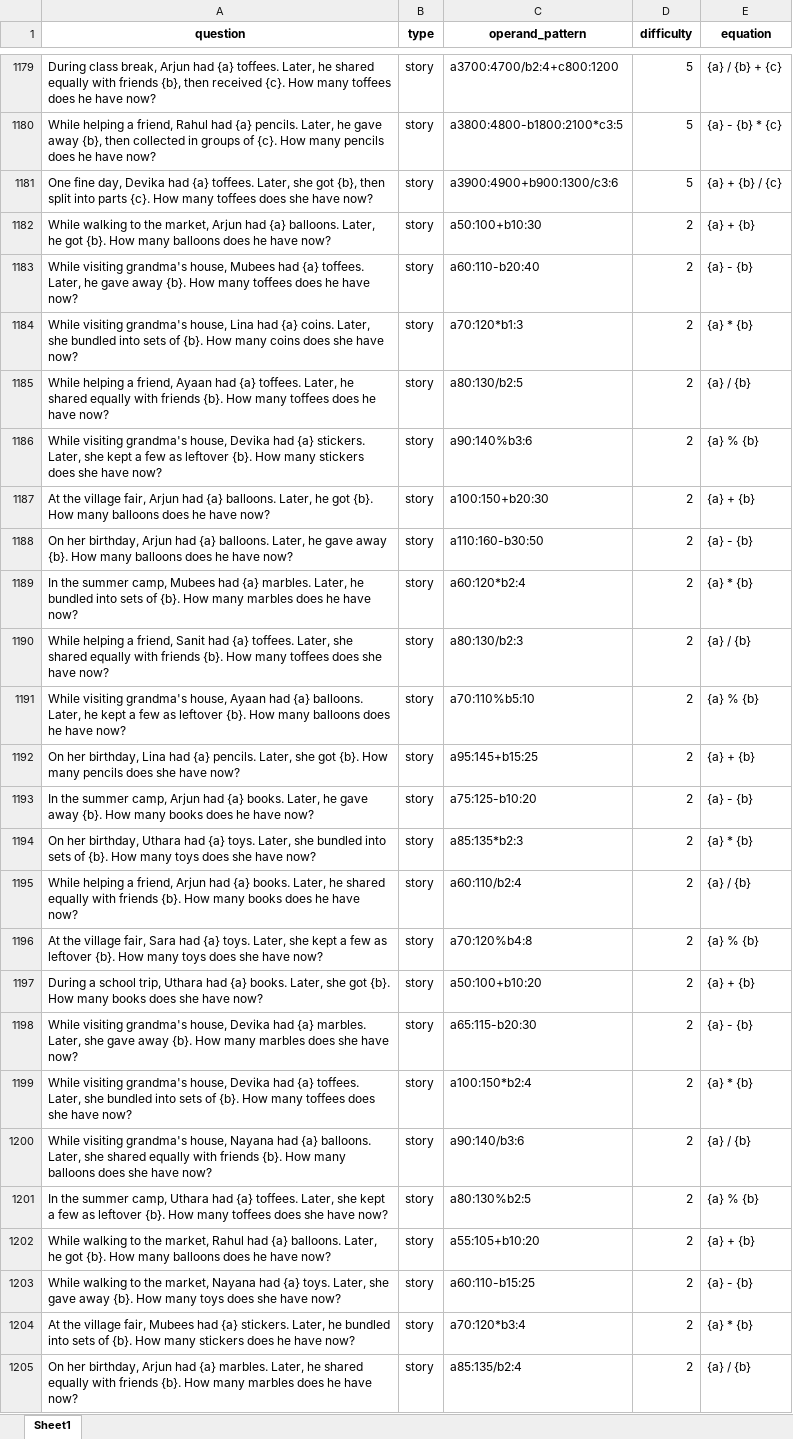
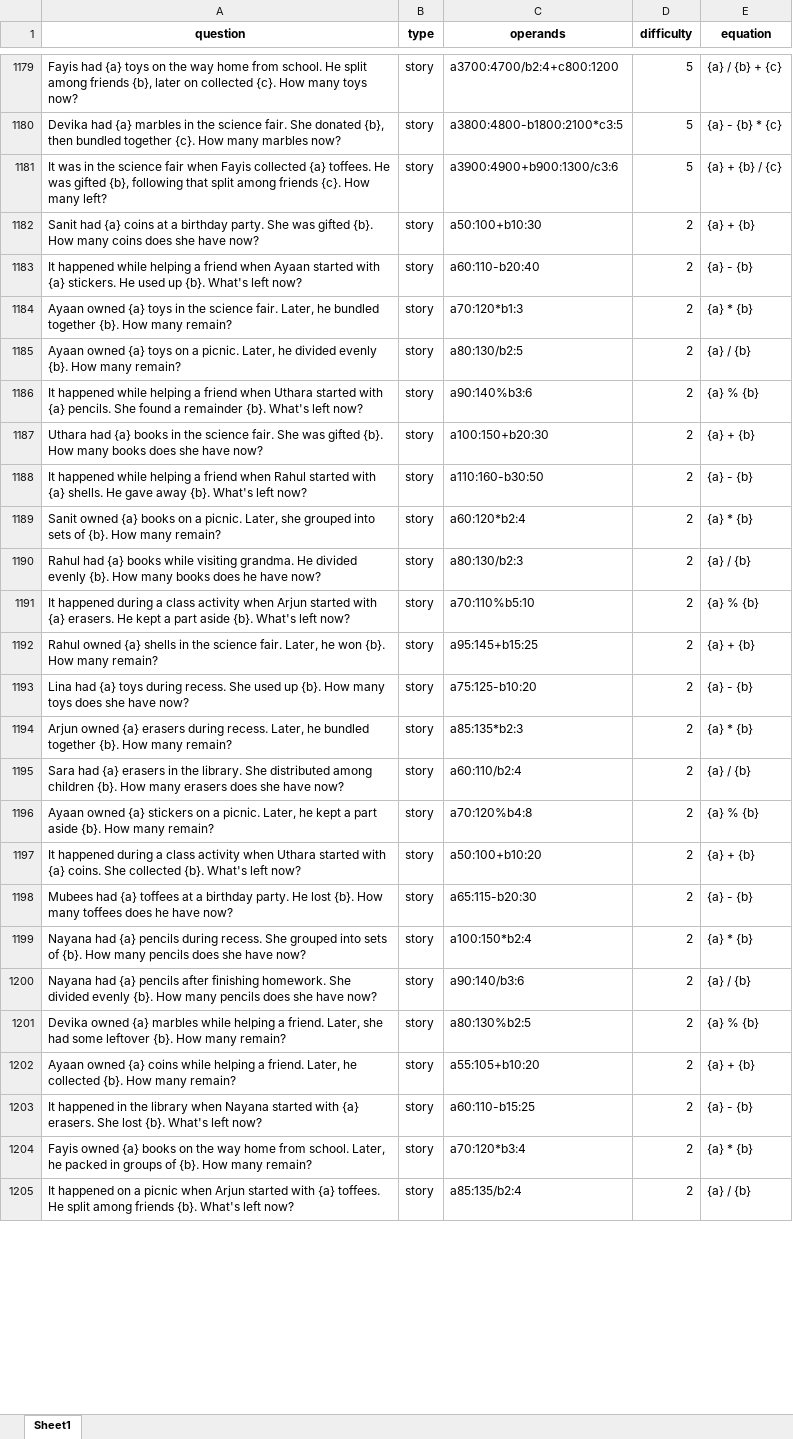
Before and after one commit to fayismohd123/Question-generator, an Excel workbook: generated_questions.xlsx, sheet Sheet1, drawn as a sheet; only a part is shown, gaps mark what is left out; values as stored, in another font and other column widths than the file's, no borders; the diff covers the shown part only; the diff names each change by its address in the sheet, - before the commit and + after, or states it on an @@ line.

```diff
--- a/generated_questions.xlsx (sheet Sheet1)
+++ b/generated_questions.xlsx (sheet Sheet1)
-C1: operand_pattern
+C1: operands
-A1179 (question): During class break, Arjun had {a} toffees. Later, he shared equally with friends {b}, then received {c}. How many toffees does he have now?
+A1179 (question): Fayis had {a} toys on the way home from school. He split among friends {b}, later on collected {c}. How many toys now?
-A1180 (question): While helping a friend, Rahul had {a} pencils. Later, he gave away {b}, then collected in groups of {c}. How many pencils does he have now?
+A1180 (question): Devika had {a} marbles in the science fair. She donated {b}, then bundled together {c}. How many marbles now?
-A1181 (question): One fine day, Devika had {a} toffees. Later, she got {b}, then split into parts {c}. How many toffees does she have now?
+A1181 (question): It was in the science fair when Fayis collected {a} toffees. He was gifted {b}, following that split among friends {c}. How many left?
-A1182 (question): While walking to the market, Arjun had {a} balloons. Later, he got {b}. How many balloons does he have now?
+A1182 (question): Sanit had {a} coins at a birthday party. She was gifted {b}. How many coins does she have now?
-A1183 (question): While visiting grandma's house, Mubees had {a} toffees. Later, he gave away {b}. How many toffees does he have now?
+A1183 (question): It happened while helping a friend when Ayaan started with {a} stickers. He used up {b}. What's left now?
-A1184 (question): While visiting grandma's house, Lina had {a} coins. Later, she bundled into sets of {b}. How many coins does she have now?
+A1184 (question): Ayaan owned {a} toys in the science fair. Later, he bundled together {b}. How many remain?
-A1185 (question): While helping a friend, Ayaan had {a} toffees. Later, he shared equally with friends {b}. How many toffees does he have now?
+A1185 (question): Ayaan owned {a} toys on a picnic. Later, he divided evenly {b}. How many remain?
-A1186 (question): While visiting grandma's house, Devika had {a} stickers. Later, she kept a few as leftover {b}. How many stickers does she have now?
+A1186 (question): It happened while helping a friend when Uthara started with {a} pencils. She found a remainder {b}. What's left now?
-A1187 (question): At the village fair, Arjun had {a} balloons. Later, he got {b}. How many balloons does he have now?
+A1187 (question): Uthara had {a} books in the science fair. She was gifted {b}. How many books does she have now?
-A1188 (question): On her birthday, Arjun had {a} balloons. Later, he gave away {b}. How many balloons does he have now?
+A1188 (question): It happened while helping a friend when Rahul started with {a} shells. He gave away {b}. What's left now?
-A1189 (question): In the summer camp, Mubees had {a} marbles. Later, he bundled into sets of {b}. How many marbles does he have now?
+A1189 (question): Sanit owned {a} books on a picnic. Later, she grouped into sets of {b}. How many remain?
-A1190 (question): While helping a friend, Sanit had {a} toffees. Later, she shared equally with friends {b}. How many toffees does she have now?
+A1190 (question): Rahul had {a} books while visiting grandma. He divided evenly {b}. How many books does he have now?
-A1191 (question): While visiting grandma's house, Ayaan had {a} balloons. Later, he kept a few as leftover {b}. How many balloons does he have now?
+A1191 (question): It happened during a class activity when Arjun started with {a} erasers. He kept a part aside {b}. What's left now?
-A1192 (question): On her birthday, Lina had {a} pencils. Later, she got {b}. How many pencils does she have now?
+A1192 (question): Rahul owned {a} shells in the science fair. Later, he won {b}. How many remain?
-A1193 (question): In the summer camp, Arjun had {a} books. Later, he gave away {b}. How many books does he have now?
+A1193 (question): Lina had {a} toys during recess. She used up {b}. How many toys does she have now?
-A1194 (question): On her birthday, Uthara had {a} toys. Later, she bundled into sets of {b}. How many toys does she have now?
+A1194 (question): Arjun owned {a} erasers during recess. Later, he bundled together {b}. How many remain?
-A1195 (question): While helping a friend, Arjun had {a} books. Later, he shared equally with friends {b}. How many books does he have now?
+A1195 (question): Sara had {a} erasers in the library. She distributed among children {b}. How many erasers does she have now?
-A1196 (question): At the village fair, Sara had {a} toys. Later, she kept a few as leftover {b}. How many toys does she have now?
+A1196 (question): Ayaan owned {a} stickers on a picnic. Later, he kept a part aside {b}. How many remain?
-A1197 (question): During a school trip, Uthara had {a} books. Later, she got {b}. How many books does she have now?
+A1197 (question): It happened during a class activity when Uthara started with {a} coins. She collected {b}. What's left now?
-A1198 (question): While visiting grandma's house, Devika had {a} marbles. Later, she gave away {b}. How many marbles does she have now?
+A1198 (question): Mubees had {a} toffees at a birthday party. He lost {b}. How many toffees does he have now?
-A1199 (question): While visiting grandma's house, Devika had {a} toffees. Later, she bundled into sets of {b}. How many toffees does she…
+A1199 (question): Nayana had {a} pencils during recess. She grouped into sets of {b}. How many pencils does she…
-A1200 (question): While visiting grandma's house, Nayana had {a} balloons. Later, she shared equally with friends {b}. How many balloons does she…
+A1200 (question): Nayana had {a} pencils after finishing homework. She divided evenly {b}. How many pencils does she…
-A1201 (question): In the summer camp, Uthara had {a} toffees. Later, she kept a few as leftover {b}. How many toffees does she have now?
+A1201 (question): Devika owned {a} marbles while helping a friend. Later, she had some leftover {b}. How many remain?
-A1202 (question): While walking to the market, Rahul had {a} balloons. Later, he got {b}. How many balloons does he have now?
+A1202 (question): Ayaan owned {a} coins while helping a friend. Later, he collected {b}. How many remain?
-A1203 (question): While walking to the market, Nayana had {a} toys. Later, she gave away {b}. How many toys does she have now?
+A1203 (question): It happened in the library when Nayana started with {a} erasers. She lost {b}. What's left now?
-A1204 (question): At the village fair, Mubees had {a} stickers. Later, he bundled into sets of {b}. How many stickers does he have now?
+A1204 (question): Fayis owned {a} books on the way home from school. Later, he packed in groups of {b}. How many remain?
-A1205 (question): On her birthday, Arjun had {a} marbles. Later, he shared equally with friends {b}. How many marbles does he have now?
+A1205 (question): It happened on a picnic when Arjun started with {a} toffees. He split among friends {b}. What's left now?
```
Also changed, not shown: 123 edited cells elsewhere in this sheet, 1 other file.
